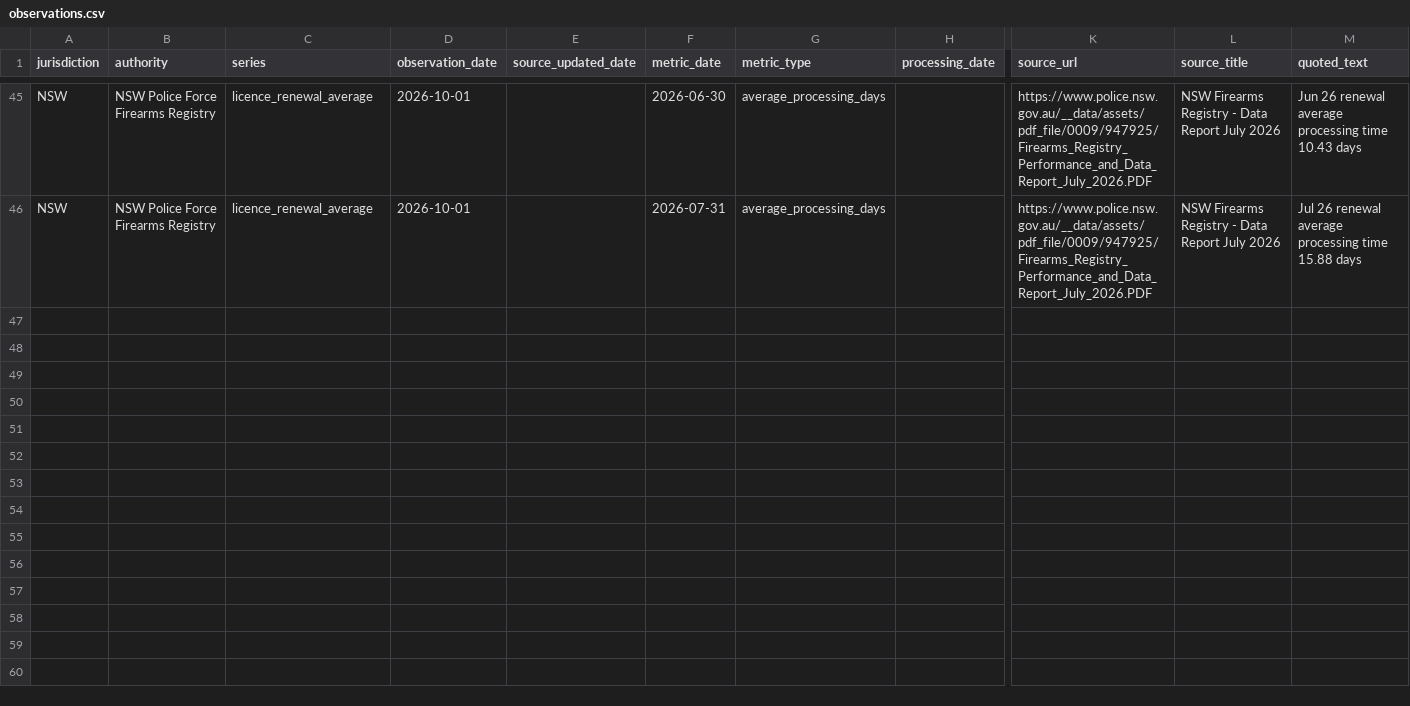
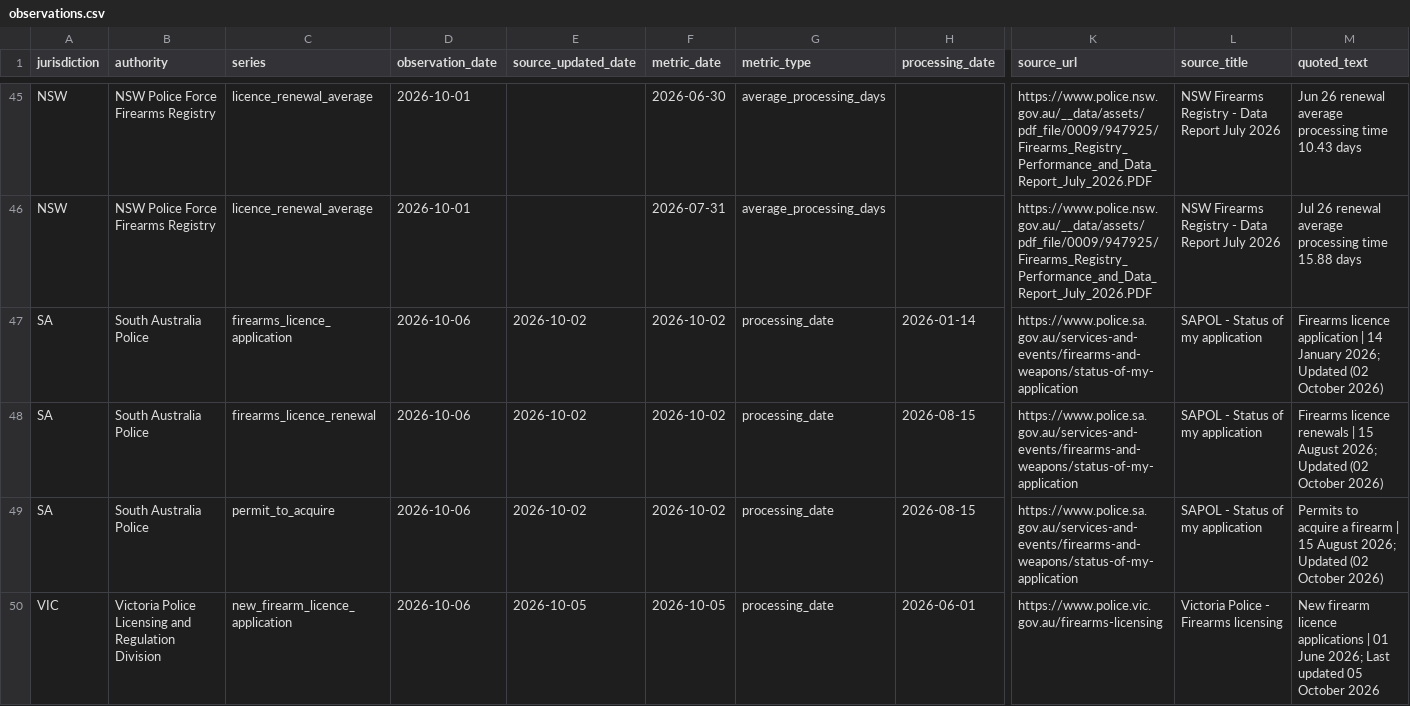
Before and after one commit to kiiiiiingdom/Australian-firearms-licensing-backlog-tracker, a CSV file: data/observations.csv, drawn as a sheet; only a part is shown, gaps mark what is left out; rows hold the shown columns only; the diff covers the shown part only; the diff names each change by its address in the sheet, - before the commit and + after, or states it on an @@ line.

Commit message:
data: add SA and VIC October 2026 processing snapshots

```diff
--- a/data/observations.csv
+++ b/data/observations.csv
+row 47: SA | South Australia Police | firearms_licence_application | 2026-10-06 | 2026-10-02 | 2026-10-02 | processing_date | 2026-01-14 | https://www.police.sa.gov.au/services-and-events/firearms-and-weapons/status-of-my-application | SAPOL - Status of my application | Firearms licence application | 14 January 2026; Updated (02 October 2026)
+row 48: SA | South Australia Police | firearms_licence_renewal | 2026-10-06 | 2026-10-02 | 2026-10-02 | processing_date | 2026-08-15 | https://www.police.sa.gov.au/services-and-events/firearms-and-weapons/status-of-my-application | SAPOL - Status of my application | Firearms licence renewals | 15 August 2026; Updated (02 October 2026)
+row 49: SA | South Australia Police | permit_to_acquire | 2026-10-06 | 2026-10-02 | 2026-10-02 | processing_date | 2026-08-15 | https://www.police.sa.gov.au/services-and-events/firearms-and-weapons/status-of-my-application | SAPOL - Status of my application | Permits to acquire a firearm | 15 August 2026; Updated (02 October 2026)
+row 50: VIC | Victoria Police Licensing and Regulation Division | new_firearm_licence_application | 2026-10-06 | 2026-10-05 | 2026-10-05 | processing_date | 2026-06-01 | https://www.police.vic.gov.au/firearms-licensing | Victoria Police - Firearms licensing | New firearm licence applications | 01 June 2026; Last updated 05 October 2026
```
Also changed, not shown: 4 added rows elsewhere in this file.
